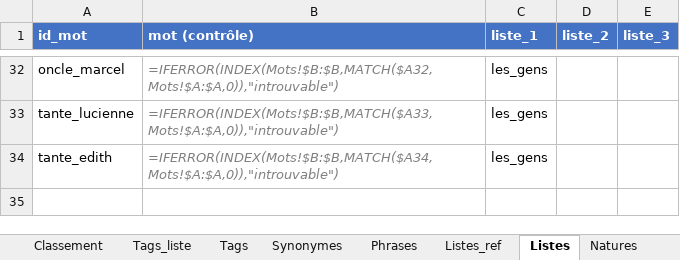
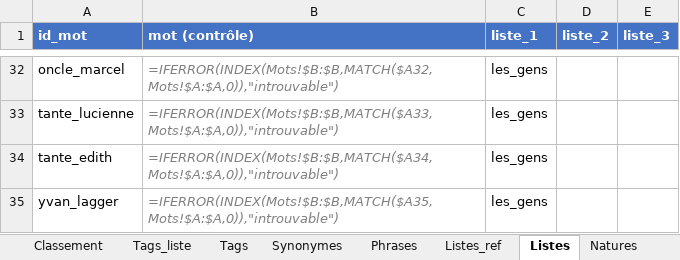
Before and after one commit to olaf-programmeur/vocab-app, an Excel workbook: public/data.xlsx, sheet Listes, drawn as a sheet; only a part is shown, gaps mark what is left out; values as stored, in another font and other column widths than the file's, no borders; formulas without a stored value are shown as written; the diff names each change by its address in the sheet, - before the commit and + after, or states it on an @@ line.

```diff
--- a/public/data.xlsx (sheet Listes)
+++ b/public/data.xlsx (sheet Listes)
+row 35: yvan_lagger | =IFERROR(INDEX(Mots!$B:$B,MATCH($A35,Mots!$A:$A,0)),"introuvable") | les_gens
```
Also changed, not shown: sheet Suivi, sheet Mots, sheet Classement, other sheet tabs, 6 other files.
